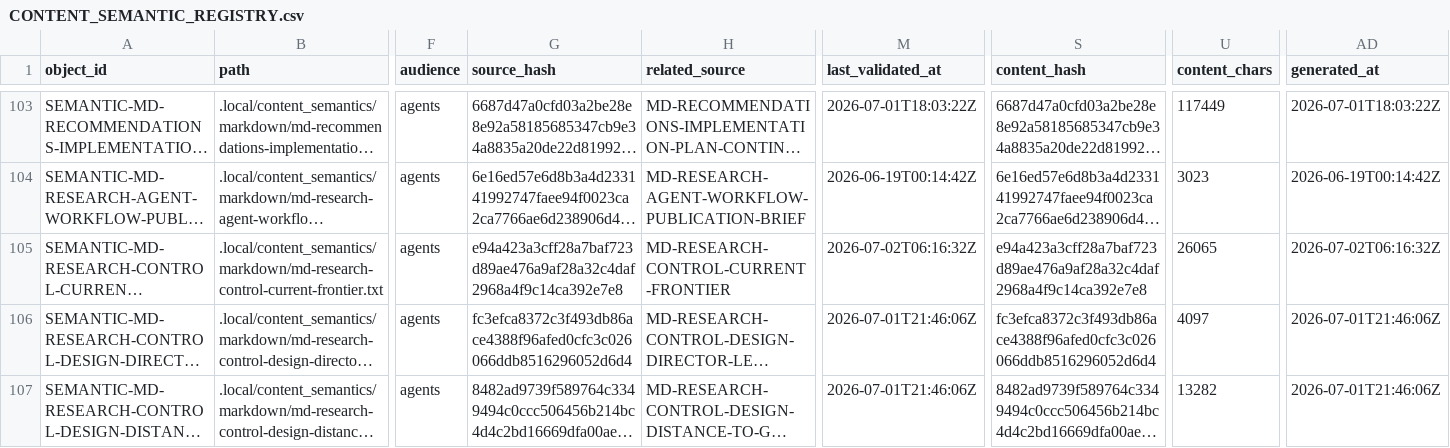
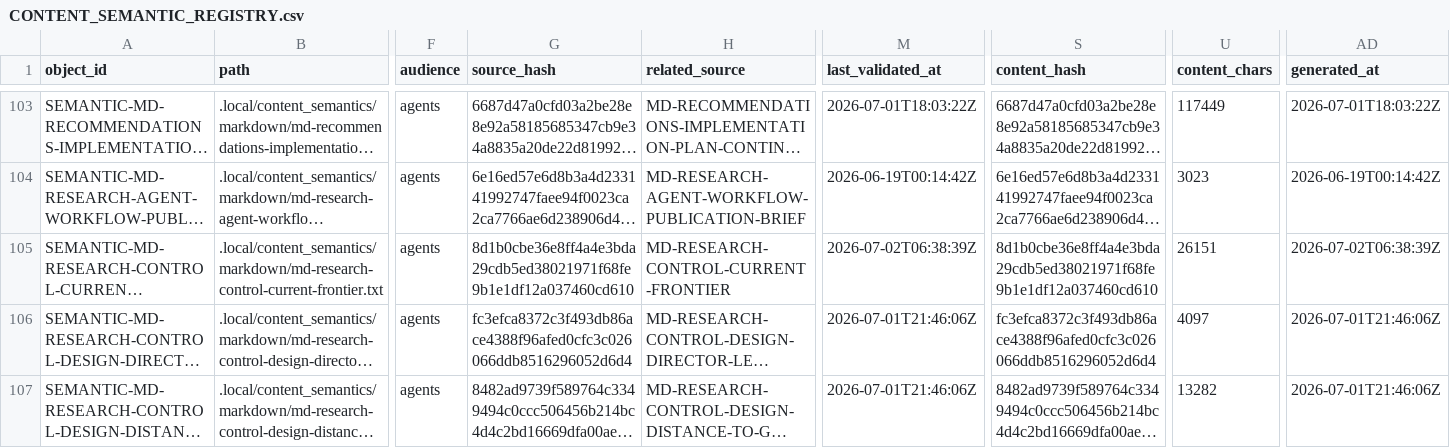
Before and after one commit to AngryOwlAI/The-AEther-Flow, a CSV file: registries/CONTENT_SEMANTIC_REGISTRY.csv, drawn as a sheet; only a part is shown, gaps mark what is left out; long unchanged cells end in …; the diff names each change by its address in the sheet, - before the commit and + after, or states it on an @@ line.

```diff
--- a/registries/CONTENT_SEMANTIC_REGISTRY.csv
+++ b/registries/CONTENT_SEMANTIC_REGISTRY.csv
-G105 (source_hash): e94a423a3cff28a7baf723d89ae476a9af28a32c4daf2968a4f9c14ca392e7e8
+G105 (source_hash): 8d1b0cbe36e8ff4a4e3bda29cdb5ed38021971f68fe9b1e1df12a037460cd610
-M105 (last_validated_at): 2026-07-02T06:16:32Z
+M105 (last_validated_at): 2026-07-02T06:38:39Z
-S105 (content_hash): e94a423a3cff28a7baf723d89ae476a9af28a32c4daf2968a4f9c14ca392e7e8
+S105 (content_hash): 8d1b0cbe36e8ff4a4e3bda29cdb5ed38021971f68fe9b1e1df12a037460cd610
-U105 (content_chars): 26065
+U105 (content_chars): 26151
-AD105 (generated_at): 2026-07-02T06:16:32Z
+AD105 (generated_at): 2026-07-02T06:38:39Z
```
Also changed, not shown: registries/DIRECTOR_DECISION_REGISTRY.csv, registries/MARKDOWN_SOURCE_REGISTRY.csv, 31 other files.
